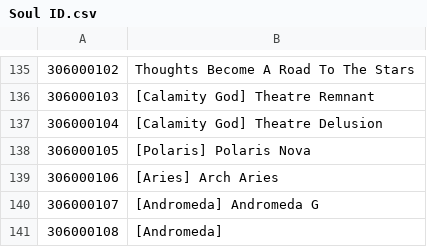
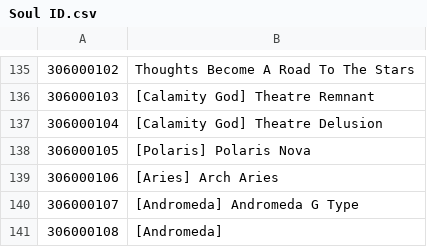
Before and after one commit to NNSTJP/Idola, a CSV file: Soul ID.csv, drawn as a sheet; only a part is shown, gaps mark what is left out.

```diff
--- a/Soul ID.csv
+++ b/Soul ID.csv
@@ -139,3 +139,3 @@
 306000106,[Aries] Arch Aries
-306000107,[Andromeda] Andromeda G
+306000107,[Andromeda] Andromeda G Type
 306000108,[Andromeda]
```
Also changed, not shown: Weapon ID.csv.
